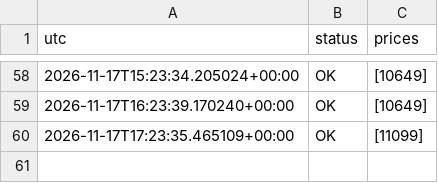
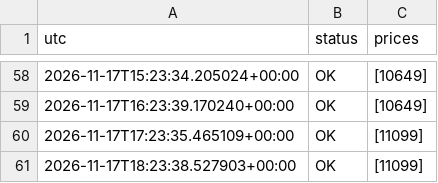
Before and after one commit to Goonco/automations, a CSV file: src/greyhound-price-track/records.csv, drawn as a sheet; only a part is shown, gaps mark what is left out; the diff names each change by its address in the sheet, - before the commit and + after, or states it on an @@ line.

```diff
--- a/src/greyhound-price-track/records.csv
+++ b/src/greyhound-price-track/records.csv
+row 61: 2026-11-17T18:23:38.527903+00:00 | OK | [11099]
```
